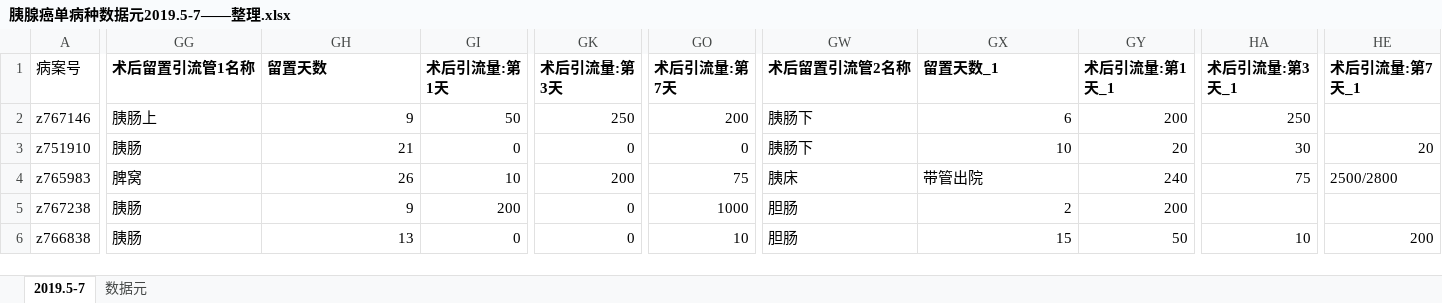
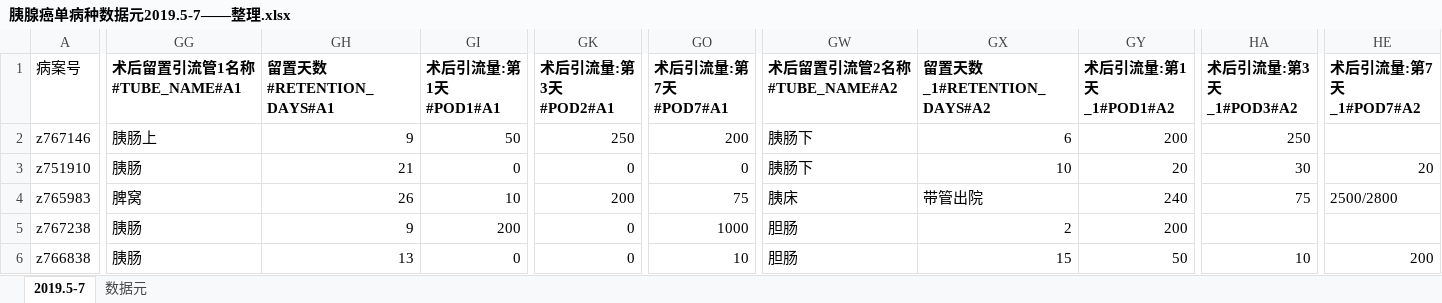
Before and after one commit to roy-lau/nodejs, an Excel workbook: project/handleCpdcData/changeXlsx/input/胰腺癌单病种数据元2019.5-7——整理.xlsx, sheet 2019.5-7, drawn as a sheet; only a part is shown, gaps mark what is left out; values as stored, in another font and other column widths than the file's, no borders; the diff covers the shown part only; the diff names each change by its address in the sheet, - before the commit and + after, or states it on an @@ line.

```diff
--- a/project/handleCpdcData/changeXlsx/input/胰腺癌单病种数据元2019.5-7——整理.xlsx (sheet 2019.5-7)
+++ b/project/handleCpdcData/changeXlsx/input/胰腺癌单病种数据元2019.5-7——整理.xlsx (sheet 2019.5-7)
-GG1: 术后留置引流管1名称
+GG1: 术后留置引流管1名称#TUBE_NAME#A1
-GH1: 留置天数
+GH1: 留置天数#RETENTION_DAYS#A1
-GI1: 术后引流量:第1天
+GI1: 术后引流量:第1天#POD1#A1
-GK1: 术后引流量:第3天
+GK1: 术后引流量:第3天#POD2#A1
-GO1: 术后引流量:第7天
+GO1: 术后引流量:第7天#POD7#A1
-GW1: 术后留置引流管2名称
+GW1: 术后留置引流管2名称#TUBE_NAME#A2
-GX1: 留置天数_1
+GX1: 留置天数_1#RETENTION_DAYS#A2
-GY1: 术后引流量:第1天_1
+GY1: 术后引流量:第1天_1#POD1#A2
-HA1: 术后引流量:第3天_1
+HA1: 术后引流量:第3天_1#POD3#A2
-HE1: 术后引流量:第7天_1
+HE1: 术后引流量:第7天_1#POD7#A2
```
Also changed, not shown: 5 edited cells elsewhere in this sheet, project/handleCpdcData/changeXlsx/input/demo.xlsx, project/handleCpdcData/changeXlsx/input/瑞金胰腺癌患者补录数据_2017-2018.6——整理.xlsx, 11 other files.
